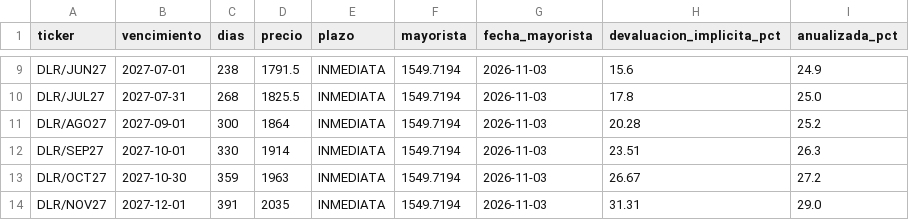
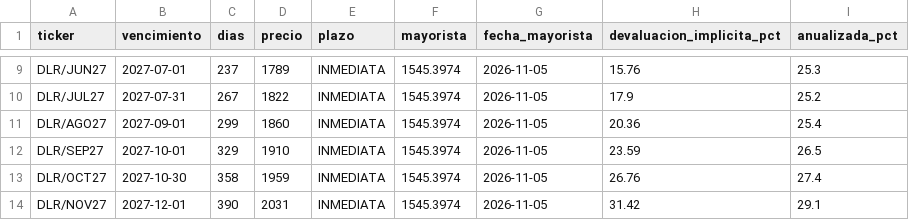
Before and after one commit to Dcostanzo30/ppi-lector, a CSV file: estudios/futuros/curva_dolar.csv, drawn as a sheet; only a part is shown, gaps mark what is left out; the diff covers the shown part only; the diff names each change by its address in the sheet, - before the commit and + after, or states it on an @@ line.

```diff
--- a/estudios/futuros/curva_dolar.csv
+++ b/estudios/futuros/curva_dolar.csv
-C9 (dias): 238
+C9 (dias): 237
-D9 (precio): 1791.5
+D9 (precio): 1789
-F9:F14 (mayorista): 1549.7194
+F9:F14 (mayorista): 1545.3974
-G9:G14 (fecha_mayorista): 2026-11-03
+G9:G14 (fecha_mayorista): 2026-11-05
-H9 (devaluacion_implicita_pct): 15.6
+H9 (devaluacion_implicita_pct): 15.76
-I9 (anualizada_pct): 24.9
+I9 (anualizada_pct): 25.3
-C10 (dias): 268
+C10 (dias): 267
-D10 (precio): 1825.5
+D10 (precio): 1822
-H10 (devaluacion_implicita_pct): 17.8
+H10 (devaluacion_implicita_pct): 17.9
-I10 (anualizada_pct): 25.0
+I10 (anualizada_pct): 25.2
-C11 (dias): 300
+C11 (dias): 299
-D11 (precio): 1864
+D11 (precio): 1860
-H11 (devaluacion_implicita_pct): 20.28
+H11 (devaluacion_implicita_pct): 20.36
-I11 (anualizada_pct): 25.2
+I11 (anualizada_pct): 25.4
-C12 (dias): 330
+C12 (dias): 329
-D12 (precio): 1914
+D12 (precio): 1910
-H12 (devaluacion_implicita_pct): 23.51
+H12 (devaluacion_implicita_pct): 23.59
-I12 (anualizada_pct): 26.3
+I12 (anualizada_pct): 26.5
-C13 (dias): 359
+C13 (dias): 358
-D13 (precio): 1963
+D13 (precio): 1959
-H13 (devaluacion_implicita_pct): 26.67
+H13 (devaluacion_implicita_pct): 26.76
-I13 (anualizada_pct): 27.2
+I13 (anualizada_pct): 27.4
-C14 (dias): 391
+C14 (dias): 390
-D14 (precio): 2035
+D14 (precio): 2031
-H14 (devaluacion_implicita_pct): 31.31
+H14 (devaluacion_implicita_pct): 31.42
-I14 (anualizada_pct): 29.0
+I14 (anualizada_pct): 29.1
```
Also changed, not shown: 43 edited cells elsewhere in this file, estudios/futuros/historico.csv, estudios/futuros/precios_hoy.csv, 2 other files.
